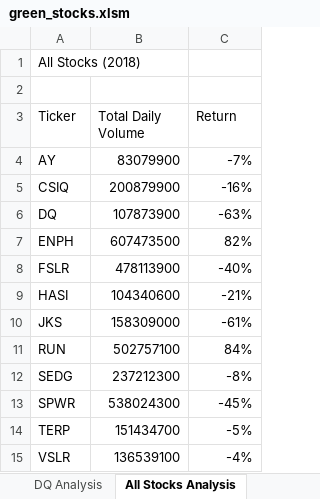
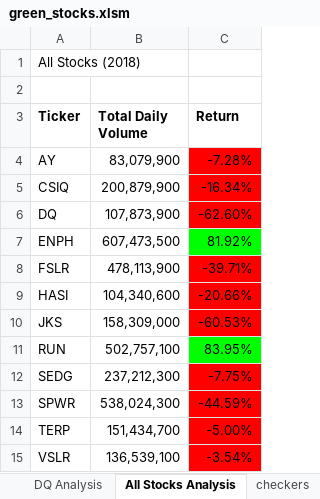
Before and after one commit to Alawler12/stock_analysis, an Excel workbook: green_stocks.xlsm, sheet All Stocks Analysis, drawn as a sheet; values as stored, in another font and other column widths than the file's, no borders; the diff names each change by its address in the sheet, - before the commit and + after, or states it on an @@ line.

Commit message:
static and conditional formatting added

```diff
--- a/green_stocks.xlsm (sheet All Stocks Analysis)
+++ b/green_stocks.xlsm (sheet All Stocks Analysis)
+sheet tab: checkers
-A3:C3 bold: off
+A3:C3 bold: on
-B4 (Total Daily Volume): 83079900
+B4 (Total Daily Volume): 83,079,900
-C4 (Return): -7%
+C4 (Return): -7.28%
-C4:C6 fill: none
+C4:C6 fill: #FF0000
-B5 (Total Daily Volume): 200879900
+B5 (Total Daily Volume): 200,879,900
-C5 (Return): -16%
+C5 (Return): -16.34%
-B6 (Total Daily Volume): 107873900
+B6 (Total Daily Volume): 107,873,900
-C6 (Return): -63%
+C6 (Return): -62.60%
-B7 (Total Daily Volume): 607473500
+B7 (Total Daily Volume): 607,473,500
-C7 (Return): 82%
+C7 (Return): 81.92%
-C7 fill: none
+C7 fill: #00FF00
-B8 (Total Daily Volume): 478113900
+B8 (Total Daily Volume): 478,113,900
-C8 (Return): -40%
+C8 (Return): -39.71%
-C8:C10 fill: none
+C8:C10 fill: #FF0000
-B9 (Total Daily Volume): 104340600
+B9 (Total Daily Volume): 104,340,600
-C9 (Return): -21%
+C9 (Return): -20.66%
-B10 (Total Daily Volume): 158309000
+B10 (Total Daily Volume): 158,309,000
-C10 (Return): -61%
+C10 (Return): -60.53%
-B11 (Total Daily Volume): 502757100
+B11 (Total Daily Volume): 502,757,100
-C11 (Return): 84%
+C11 (Return): 83.95%
-C11 fill: none
+C11 fill: #00FF00
-B12 (Total Daily Volume): 237212300
+B12 (Total Daily Volume): 237,212,300
-C12 (Return): -8%
+C12 (Return): -7.75%
-C12:C15 fill: none
+C12:C15 fill: #FF0000
-B13 (Total Daily Volume): 538024300
+B13 (Total Daily Volume): 538,024,300
-C13 (Return): -45%
+C13 (Return): -44.59%
-B14 (Total Daily Volume): 151434700
+B14 (Total Daily Volume): 151,434,700
-C14 (Return): -5%
+C14 (Return): -5.00%
-B15 (Total Daily Volume): 136539100
+B15 (Total Daily Volume): 136,539,100
-C15 (Return): -4%
+C15 (Return): -3.54%
```
Also changed, not shown: sheet DQ Analysis.
